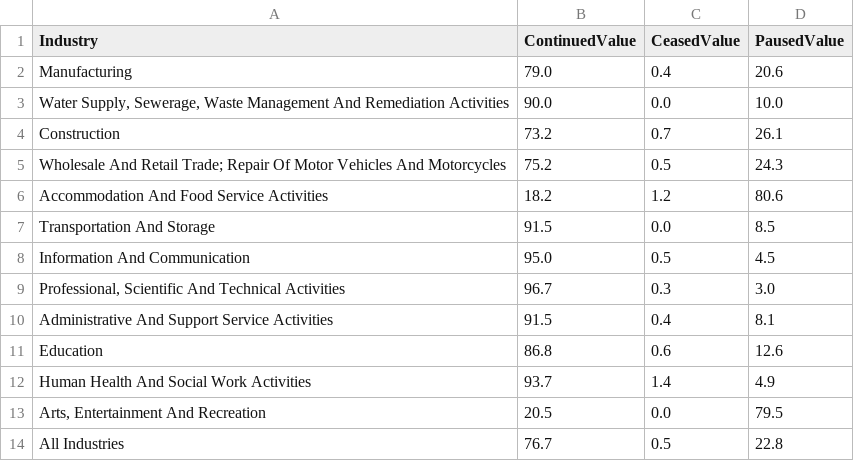
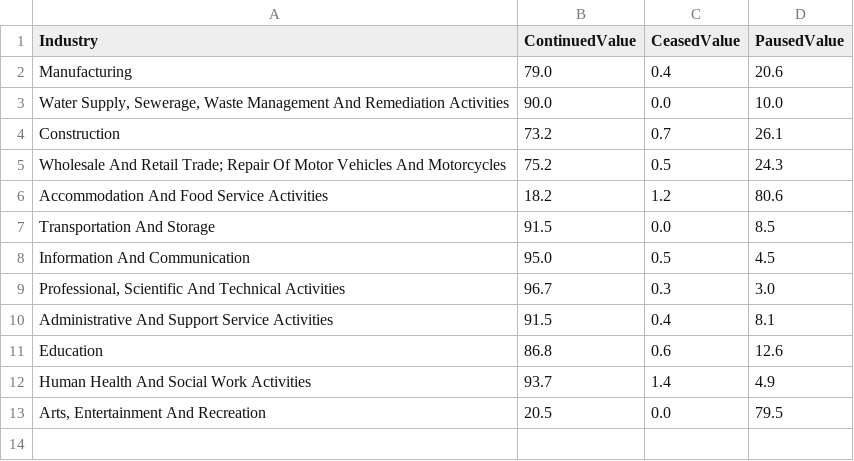
Before and after one commit to JasmineK98/JasmineK98.github.io, a CSV file: trading_status_industry.csv, drawn as a sheet; the diff names each change by its address in the sheet, - before the commit and + after, or states it on an @@ line.

```diff
--- a/trading_status_industry.csv
+++ b/trading_status_industry.csv
-row 14: All Industries | 76.7 | 0.5 | 22.8
```
Also changed, not shown: responses_industry.csv, 24 other files.
